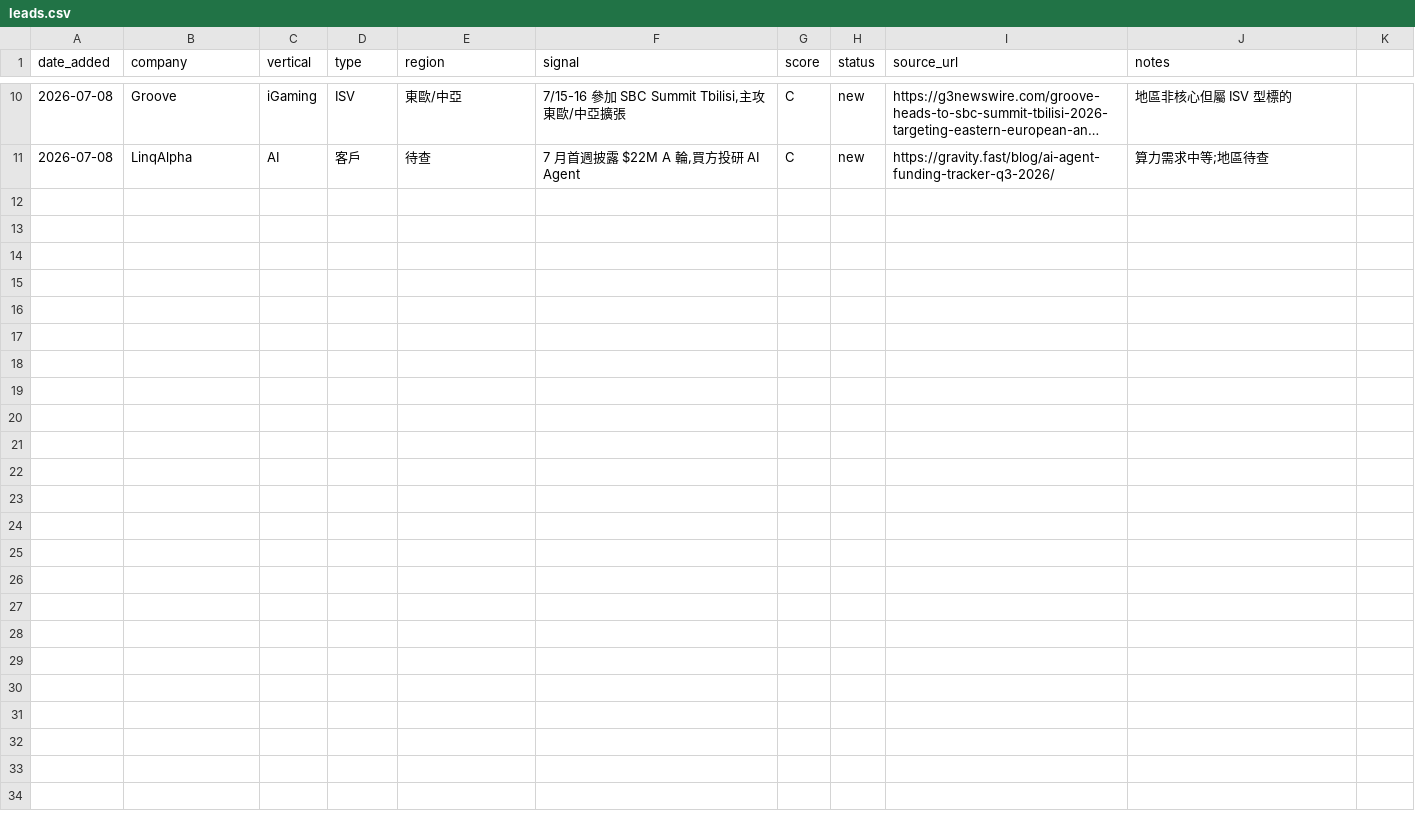
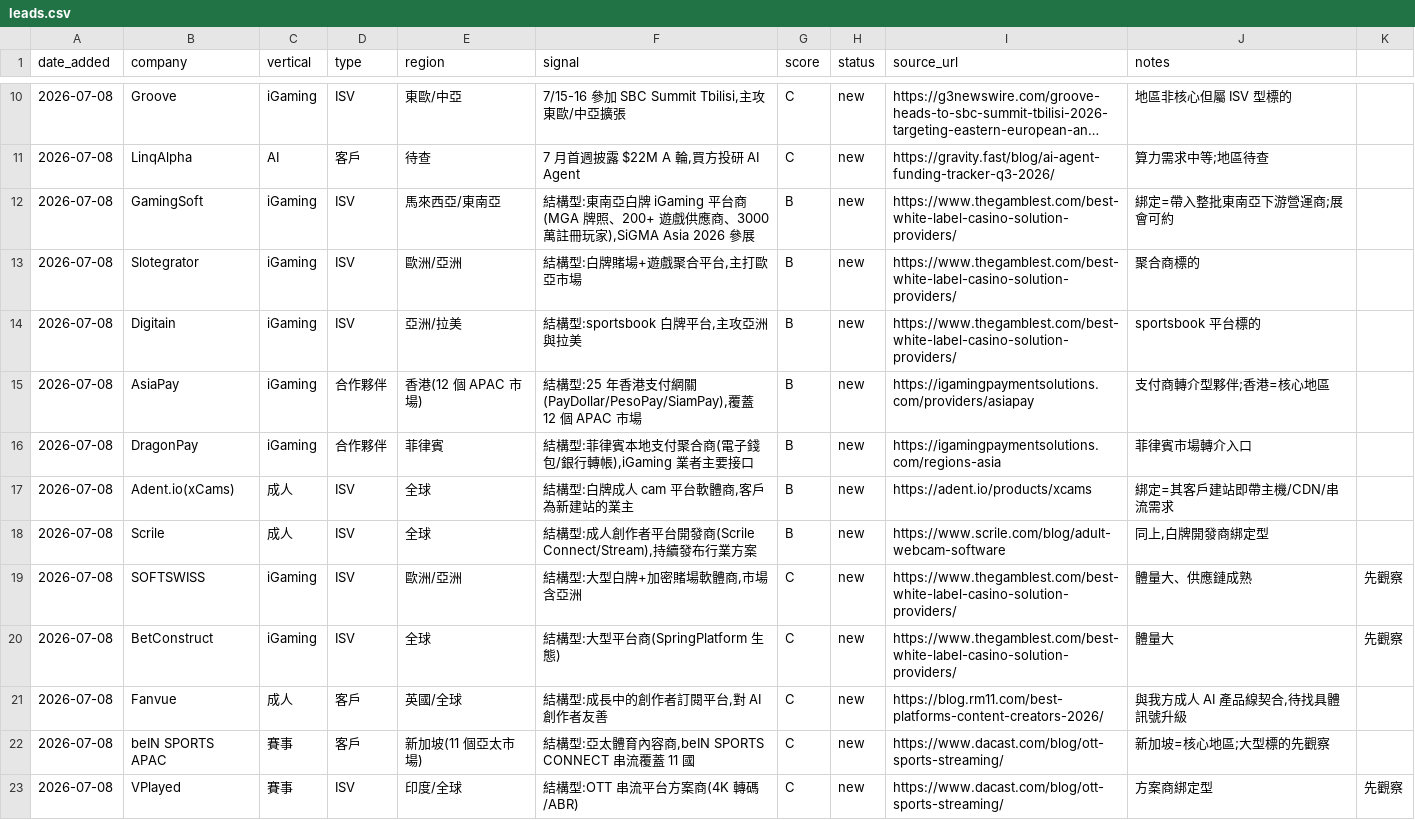
Before and after one commit to michael80321/AIBD, a CSV file: leads/leads.csv, drawn as a sheet; only a part is shown, gaps mark what is left out; long unchanged cells end in ….

```diff
--- a/leads/leads.csv
+++ b/leads/leads.csv
@@ -11 +11,13 @@ date_added,company,vertical,type,region,signal,score,status,source_url,notes
 2026-07-08,LinqAlpha,AI,客戶,待查,"7 月首週披露 $22M A 輪,買方投研 AI Agent",C,new,https://gravity.fast/blog/ai-agent-funding-tracker-q3-2026/,算力需求中等;地區待查
+2026-07-08,GamingSoft,iGaming,ISV,馬來西亞/東南亞,"結構型:東南亞白牌 iGaming 平台商(MGA 牌照、200+ 遊戲供應商、3000 萬註冊玩家),SiGMA Asia 2026 參展",B,new,https://www.thegamblest.com/best-white-label-casino-solution-providers/,"綁定=帶入整批東南亞下游營運商;展會可約"
+2026-07-08,Slotegrator,iGaming,ISV,歐洲/亞洲,"結構型:白牌賭場+遊戲聚合平台,主打歐亞市場",B,new,https://www.thegamblest.com/best-white-label-casino-solution-providers/,聚合商標的
+2026-07-08,Digitain,iGaming,ISV,亞洲/拉美,"結構型:sportsbook 白牌平台,主攻亞洲與拉美",B,new,https://www.thegamblest.com/best-white-label-casino-solution-providers/,sportsbook 平台標的
+2026-07-08,AsiaPay,iGaming,合作夥伴,香港(12 個 APAC 市場),"結構型:25 年香港支付網關(PayDollar/PesoPay/SiamPay),覆蓋 12 個 APAC 市場",B,new,https://igamingpaymentsolutions.com/providers/asiapay,"支付商轉介型夥伴;香港=核心地區"
+2026-07-08,DragonPay,iGaming,合作夥伴,菲律賓,"結構型:菲律賓本地支付聚合商(電子錢包/銀行轉帳),iGaming 業者主要接口",B,new,https://igamingpaymentsolutions.com/regions-asia,菲律賓市場轉介入口
+2026-07-08,Adent.io(xCams),成人,ISV,全球,"結構型:白牌成人 cam 平台軟體商,客戶為新建站的業主",B,new,https://adent.io/products/xcams,"綁定=其客戶建站即帶主機/CDN/串流需求"
+2026-07-08,Scrile,成人,ISV,全球,"結構型:成人創作者平台開發商(Scrile Connect/Stream),持續發布行業方案",B,new,https://www.scrile.com/blog/adult-webcam-software,"同上,白牌開發商綁定型"
+2026-07-08,SOFTSWISS,iGaming,ISV,歐洲/亞洲,"結構型:大型白牌+加密賭場軟體商,市場含亞洲",C,new,https://www.thegamblest.com/best-white-label-casino-solution-providers/,體量大、供應鏈成熟,先觀察
+2026-07-08,BetConstruct,iGaming,ISV,全球,"結構型:大型平台商(SpringPlatform 生態)",C,new,https://www.thegamblest.com/best-white-label-casino-solution-providers/,體量大,先觀察
+2026-07-08,Fanvue,成人,客戶,英國/全球,"結構型:成長中的創作者訂閱平台,對 AI 創作者友善",C,new,https://blog.rm11.com/best-platforms-content-creators-2026/,"與我方成人 AI 產品線契合,待找具體訊號升級"
+2026-07-08,beIN SPORTS APAC,賽事,客戶,新加坡(11 個亞太市場),"結構型:亞太體育內容商,beIN SPORTS CONNECT 串流覆蓋 11 國",C,new,https://www.dacast.com/blog/ott-sports-streaming/,新加坡=核心地區;大型標的先觀察
+2026-07-08,VPlayed,賽事,ISV,印度/全球,"結構型:OTT 串流平台方案商(4K 轉碼/ABR)",C,new,https://www.dacast.com/blog/ott-sports-streaming/,方案商綁定型,先觀察
```
Also changed, not shown: 6 other files.
